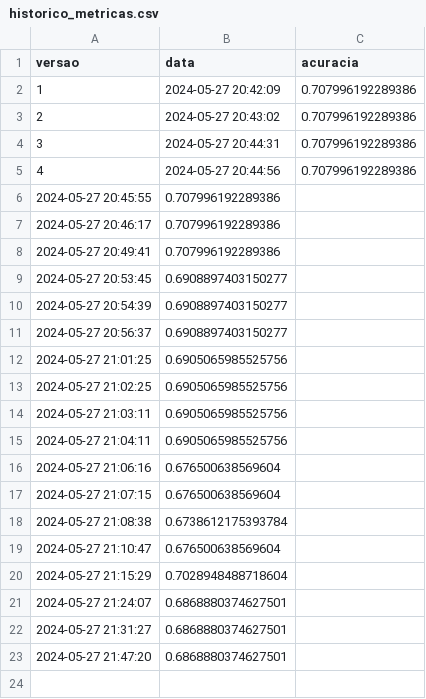
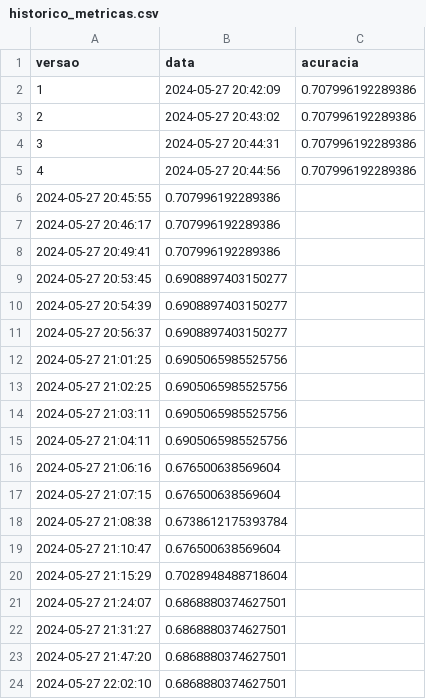
Before and after one commit to diogosilvabr/Donation.IA, a CSV file: ml/historico_metricas.csv, drawn as a sheet; the diff names each change by its address in the sheet, - before the commit and + after, or states it on an @@ line.

```diff
--- a/ml/historico_metricas.csv
+++ b/ml/historico_metricas.csv
+row 24: 2024-05-27 22:02:10 | 0.6868880374627501
```
Also changed, not shown: data/feedback.csv, 2 other files.
